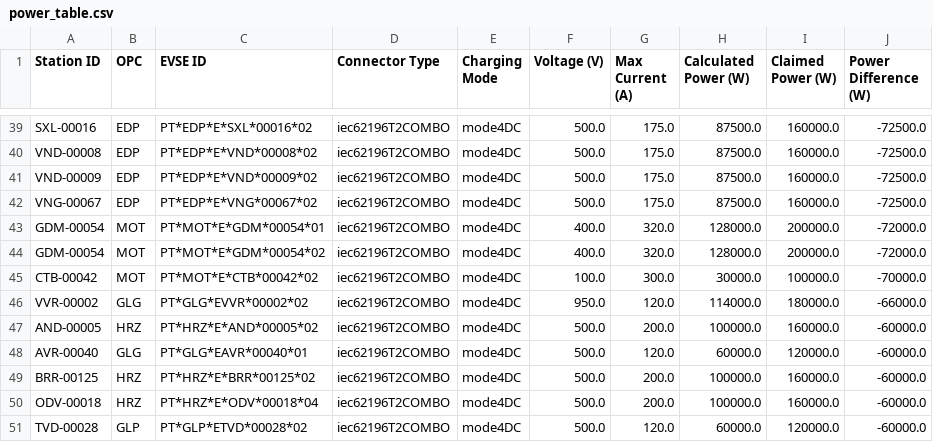
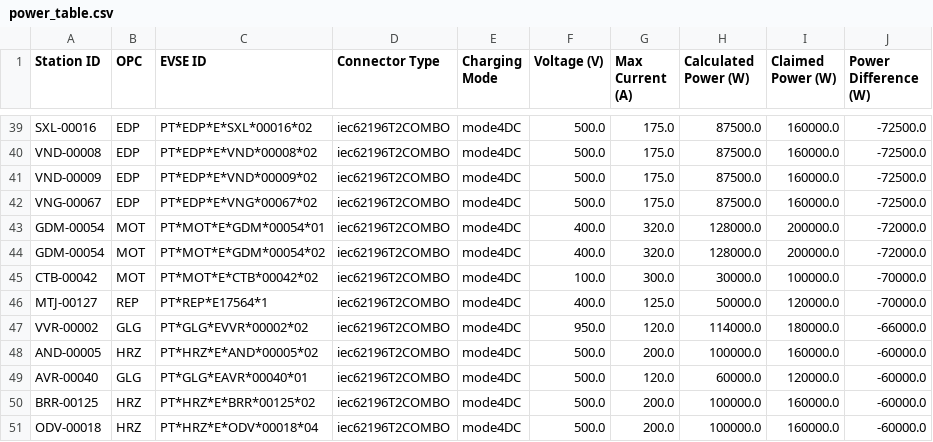
Before and after one commit to avataranedotas/get_NAP_mobie, a CSV file: power_table.csv, drawn as a sheet; only a part is shown, gaps mark what is left out; the shorter side is filled out with more unchanged rows.

```diff
--- a/power_table.csv
+++ b/power_table.csv
@@ -45,2 +45,3 @@ GDM-00054;MOT;PT*MOT*E*GDM*00054*02;iec62196T2COMBO;mode4DC;400.0;320.0;128000.0
 CTB-00042;MOT;PT*MOT*E*CTB*00042*02;iec62196T2COMBO;mode4DC;100.0;300.0;30000.0;100000.0;-70000.0
+MTJ-00127;REP;PT*REP*E17564*1;iec62196T2COMBO;mode4DC;400.0;125.0;50000.0;120000.0;-70000.0
 VVR-00002;GLG;PT*GLG*EVVR*00002*02;iec62196T2COMBO;mode4DC;950.0;120.0;114000.0;180000.0;-66000.0
```
Also changed, not shown: opc_counts.csv, opc_counts.tsv, 13 other files.
